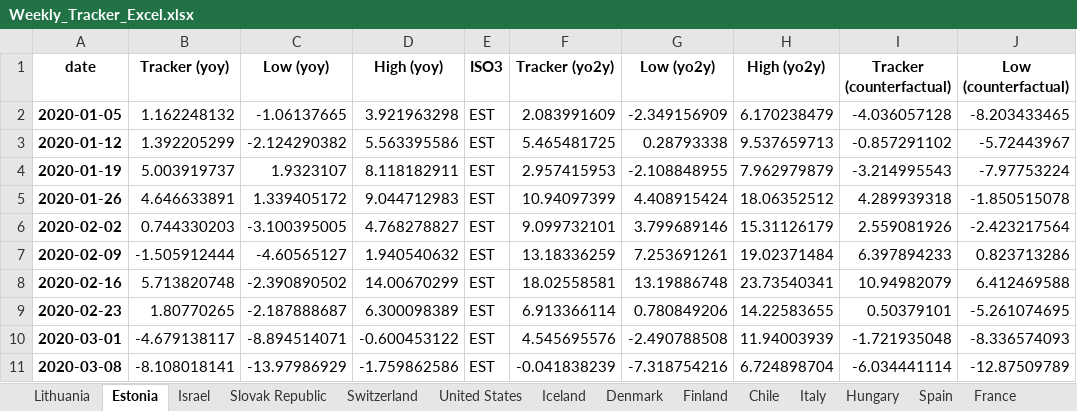
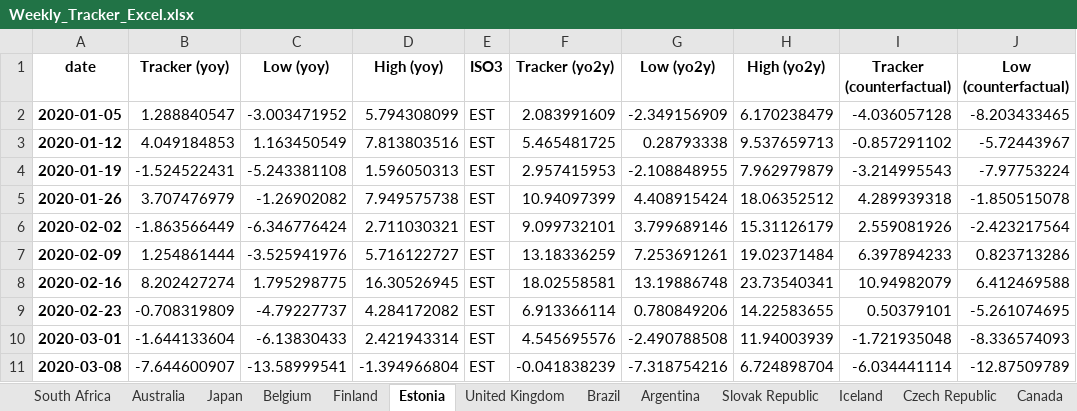
Before and after one commit to NicolasWoloszko/OECD-Weekly-Tracker, an Excel workbook: Data/Weekly_Tracker_Excel.xlsx, sheet Estonia, drawn as a sheet; only a part is shown; values as stored, in another font and other column widths than the file's, no borders; the diff covers the shown part only; the diff names each change by its address in the sheet, - before the commit and + after, or states it on an @@ line.

```diff
--- a/Data/Weekly_Tracker_Excel.xlsx (sheet Estonia)
+++ b/Data/Weekly_Tracker_Excel.xlsx (sheet Estonia)
@@ sheet tab order changed: South Africa | Australia | Japan | Belgium | Finland | Estonia | United Kingdom | Brazil | Argentina | Slovak Republic | Iceland | Czech Republic | Canada @@
-B2 (Tracker (yoy)): 1.162248132
+B2 (Tracker (yoy)): 1.288840547
-C2 (Low (yoy)): -1.06137665
+C2 (Low (yoy)): -3.003471952
-D2 (High (yoy)): 3.921963298
+D2 (High (yoy)): 5.794308099
-B3 (Tracker (yoy)): 1.392205299
+B3 (Tracker (yoy)): 4.049184853
-C3 (Low (yoy)): -2.124290382
+C3 (Low (yoy)): 1.163450549
-D3 (High (yoy)): 5.563395586
+D3 (High (yoy)): 7.813803516
-B4 (Tracker (yoy)): 5.003919737
+B4 (Tracker (yoy)): -1.524522431
-C4 (Low (yoy)): 1.9323107
+C4 (Low (yoy)): -5.243381108
-D4 (High (yoy)): 8.118182911
+D4 (High (yoy)): 1.596050313
-B5 (Tracker (yoy)): 4.646633891
+B5 (Tracker (yoy)): 3.707476979
-C5 (Low (yoy)): 1.339405172
+C5 (Low (yoy)): -1.26902082
-D5 (High (yoy)): 9.044712983
+D5 (High (yoy)): 7.949575738
-B6 (Tracker (yoy)): 0.744330203
+B6 (Tracker (yoy)): -1.863566449
-C6 (Low (yoy)): -3.100395005
+C6 (Low (yoy)): -6.346776424
-D6 (High (yoy)): 4.768278827
+D6 (High (yoy)): 2.711030321
-B7 (Tracker (yoy)): -1.505912444
+B7 (Tracker (yoy)): 1.254861444
-C7 (Low (yoy)): -4.60565127
+C7 (Low (yoy)): -3.525941976
-D7 (High (yoy)): 1.940540632
+D7 (High (yoy)): 5.716122727
-B8 (Tracker (yoy)): 5.713820748
+B8 (Tracker (yoy)): 8.202427274
-C8 (Low (yoy)): -2.390890502
+C8 (Low (yoy)): 1.795298775
-D8 (High (yoy)): 14.00670299
+D8 (High (yoy)): 16.30526945
-B9 (Tracker (yoy)): 1.80770265
+B9 (Tracker (yoy)): -0.708319809
-C9 (Low (yoy)): -2.187888687
+C9 (Low (yoy)): -4.79227737
-D9 (High (yoy)): 6.300098389
+D9 (High (yoy)): 4.284172082
-B10 (Tracker (yoy)): -4.679138117
+B10 (Tracker (yoy)): -1.644133604
-C10 (Low (yoy)): -8.894514071
+C10 (Low (yoy)): -6.13830433
-D10 (High (yoy)): -0.600453122
+D10 (High (yoy)): 2.421943314
-B11 (Tracker (yoy)): -8.108018141
+B11 (Tracker (yoy)): -7.644600907
-C11 (Low (yoy)): -13.97986929
+C11 (Low (yoy)): -13.58999541
-D11 (High (yoy)): -1.759862586
+D11 (High (yoy)): -1.394966804
```
Also changed, not shown: 1 added row and 204 edited cells elsewhere in this sheet, sheet Ireland, sheet Iceland, sheet Turkey, sheet New Zealand, sheet Lithuania, sheet Denmark, 38 more sheets, Data/weekly_tracker.xlsx.
